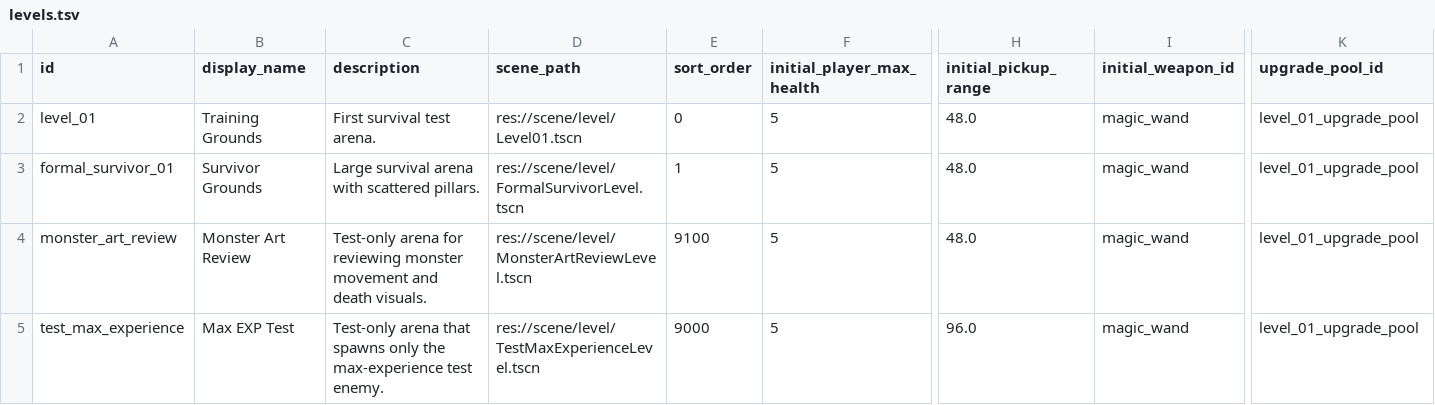
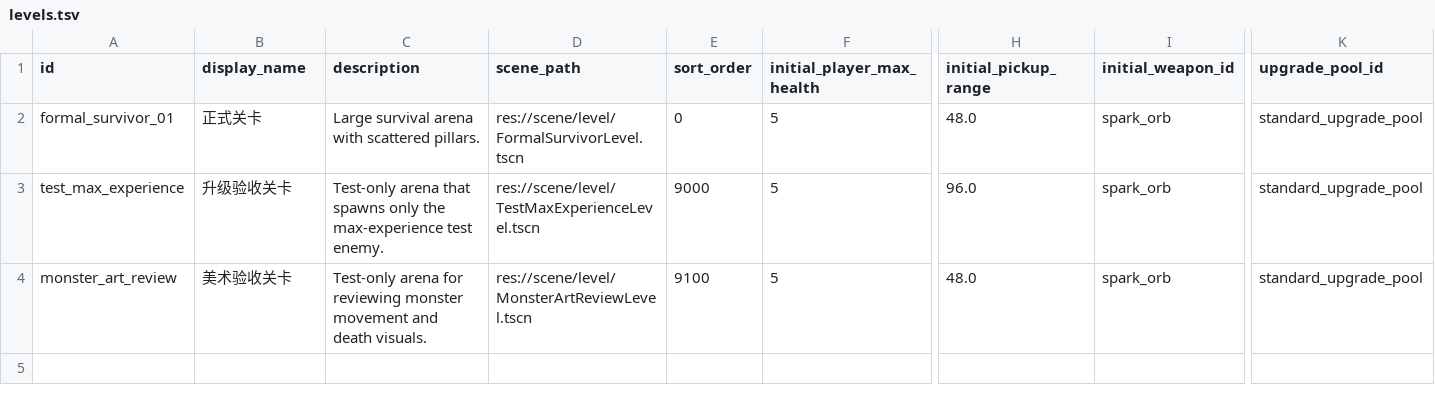
Before and after one commit to Moube/godot_survivor, a TSV file: asset/config/levels.tsv, drawn as a sheet; only a part is shown, gaps mark what is left out; removed rows and columns are numbered as before the commit, all else as after; rows hold the shown columns only; the diff names each change by its address in the sheet, - before the commit and + after, or states it on an @@ line.

```diff
--- a/asset/config/levels.tsv
+++ b/asset/config/levels.tsv
-row 2: level_01 | Training Grounds | First survival test arena. | res://scene/level/Level01.tscn | 0 | 5 | 48.0 | magic_wand | level_01_upgrade_pool
-B2 (display_name): Survivor Grounds
+B2 (display_name): 正式关卡
-E2 (sort_order): 1
+E2 (sort_order): 0
-I2 (initial_weapon_id): magic_wand
+I2 (initial_weapon_id): spark_orb
-K2 (upgrade_pool_id): level_01_upgrade_pool
+K2 (upgrade_pool_id): standard_upgrade_pool
-row 4: monster_art_review | Monster Art Review | Test-only arena for reviewing monster movement and death visuals. | res://scene/level/MonsterArtReviewLevel.tscn | 9100 | 5 | 48.0 | magic_wand | level_01_upgrade_pool
-B3 (display_name): Max EXP Test
+B3 (display_name): 升级验收关卡
-I3 (initial_weapon_id): magic_wand
+I3 (initial_weapon_id): spark_orb
-K3 (upgrade_pool_id): level_01_upgrade_pool
+K3 (upgrade_pool_id): standard_upgrade_pool
+row 4: monster_art_review | 美术验收关卡 | Test-only arena for reviewing monster movement and death visuals. | res://scene/level/MonsterArtReviewLevel.tscn | 9100 | 5 | 48.0 | spark_orb | standard_upgrade_pool
```
Also changed, not shown: asset/config/spawn_enemy_weights.tsv, asset/config/spawn_schedule_entries.tsv, 17 other files.
